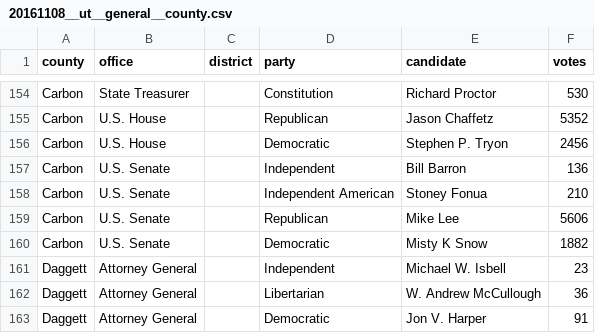
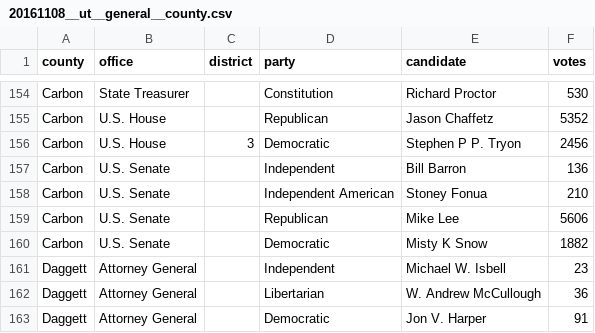
Before and after one commit to openelections/openelections-data-ut, a CSV file: 2016/20161108__ut__general__county.csv, drawn as a sheet; only a part is shown, gaps mark what is left out.

```diff
--- a/2016/20161108__ut__general__county.csv
+++ b/2016/20161108__ut__general__county.csv
@@ -155,3 +155,3 @@ Carbon,State Treasurer,,Constitution,Richard Proctor,530
 Carbon,U.S. House,,Republican,Jason Chaffetz,5352
-Carbon,U.S. House,,Democratic,Stephen P. Tryon,2456
+Carbon,U.S. House,3,Democratic,Stephen P P. Tryon,2456
 Carbon,U.S. Senate,,Independent,Bill Barron,136
```
Also changed, not shown: 2016/20161108__ut__general__carbon__precinct.csv.
